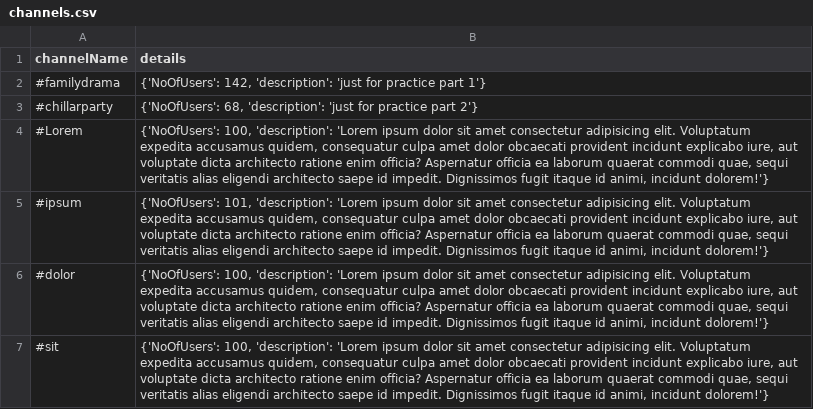
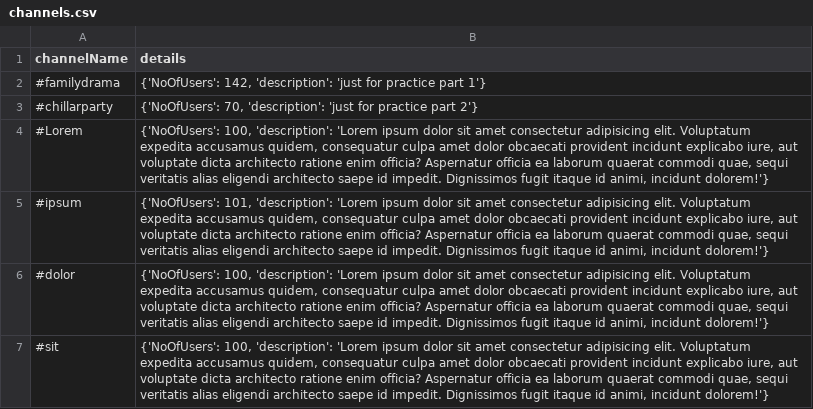
Before and after one commit to inomesh/Flack, a CSV file: channels.csv, drawn as a sheet; only a part is shown.

```diff
--- a/channels.csv
+++ b/channels.csv
@@ -2,3 +2,3 @@ channelName,details
 #familydrama,"{'NoOfUsers': 142, 'description': 'just for practice part 1'}"
-#chillarparty,"{'NoOfUsers': 68, 'description': 'just for practice part 2'}"
+#chillarparty,"{'NoOfUsers': 70, 'description': 'just for practice part 2'}"
 #Lorem,"{'NoOfUsers': 100, 'description': 'Lorem ipsum dolor sit amet consectetur adipisicing elit. Voluptatum expedita accusamus quidem, consequatur culpa amet dolor obcaecati provident incidunt explicabo iure, aut voluptate dicta architecto ratione enim officia? Aspernatur officia ea laborum quaerat commodi quae, sequi veritatis alias eligendi architecto saepe id impedit. Dignissimos fugit itaque id animi, incidunt dolorem!'}"
```
Also changed, not shown: 9 other files.
